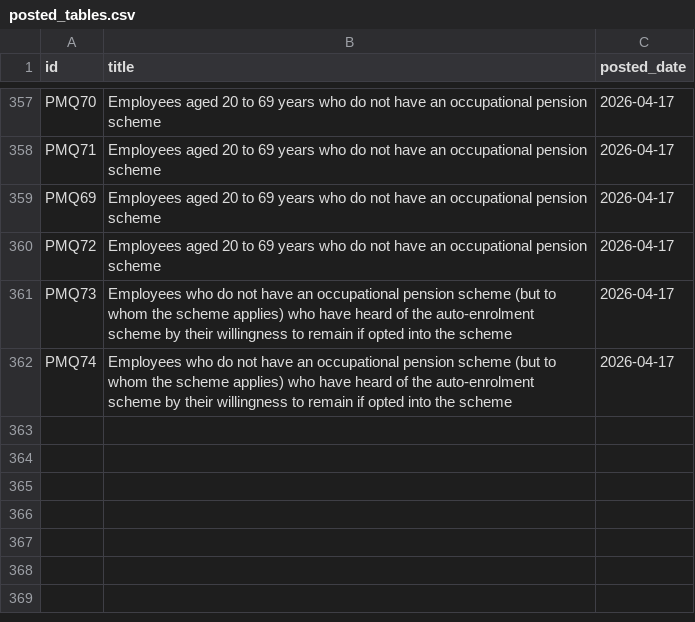
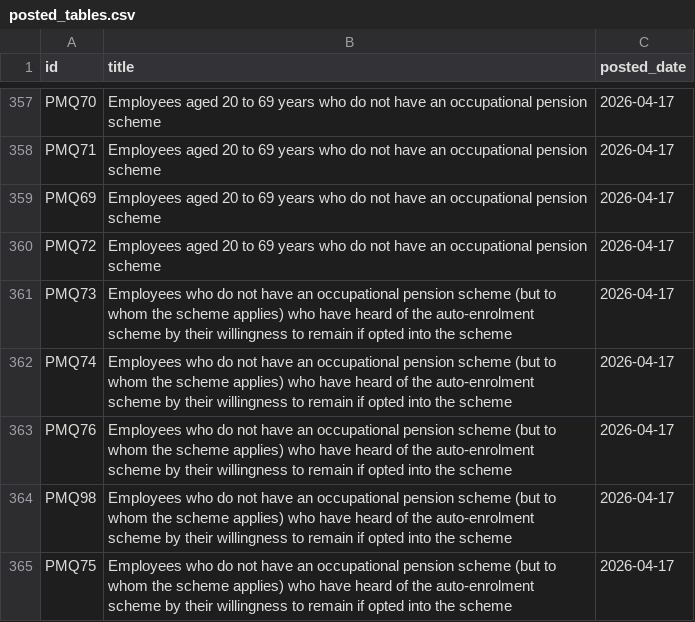
Before and after one commit to damien-dupre/csoie_bot, a CSV file: data/posted_tables.csv, drawn as a sheet; only a part is shown, gaps mark what is left out; the diff names each change by its address in the sheet, - before the commit and + after, or states it on an @@ line.

```diff
--- a/data/posted_tables.csv
+++ b/data/posted_tables.csv
+row 363: PMQ76 | Employees who do not have an occupational pension scheme (but to whom the scheme applies) who have heard of the auto-enrolment scheme by their willingness to remain if opted into the scheme | 2026-04-17
+row 364: PMQ98 | Employees who do not have an occupational pension scheme (but to whom the scheme applies) who have heard of the auto-enrolment scheme by their willingness to remain if opted into the scheme | 2026-04-17
+row 365: PMQ75 | Employees who do not have an occupational pension scheme (but to whom the scheme applies) who have heard of the auto-enrolment scheme by their willingness to remain if opted into the scheme | 2026-04-17
```
